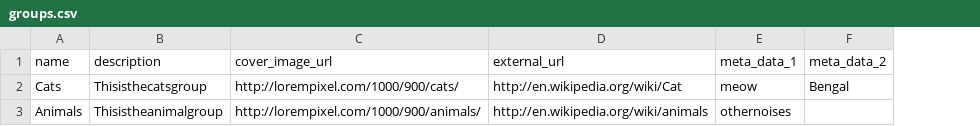
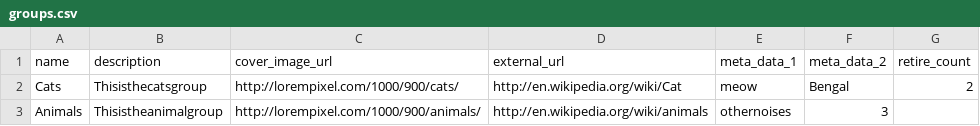
Before and after one commit to zooniverse/scribeAPI, a CSV file: project/example_project/subjects/groups.csv, drawn as a sheet; the diff names each change by its address in the sheet, - before the commit and + after, or states it on an @@ line.

Commit message:
now able to pull meta_data from data hash

```diff
--- a/project/example_project/subjects/groups.csv
+++ b/project/example_project/subjects/groups.csv
+column G (retire_count), row 2: 2
-F3 (meta_data_2): (empty)
+F3 (meta_data_2): 3
```
Also changed, not shown: 1 other file.
